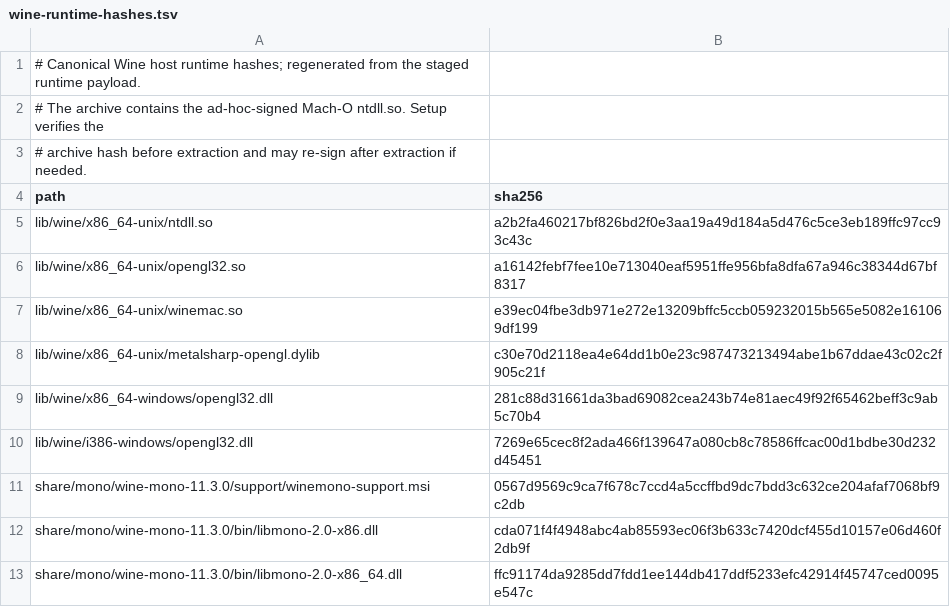
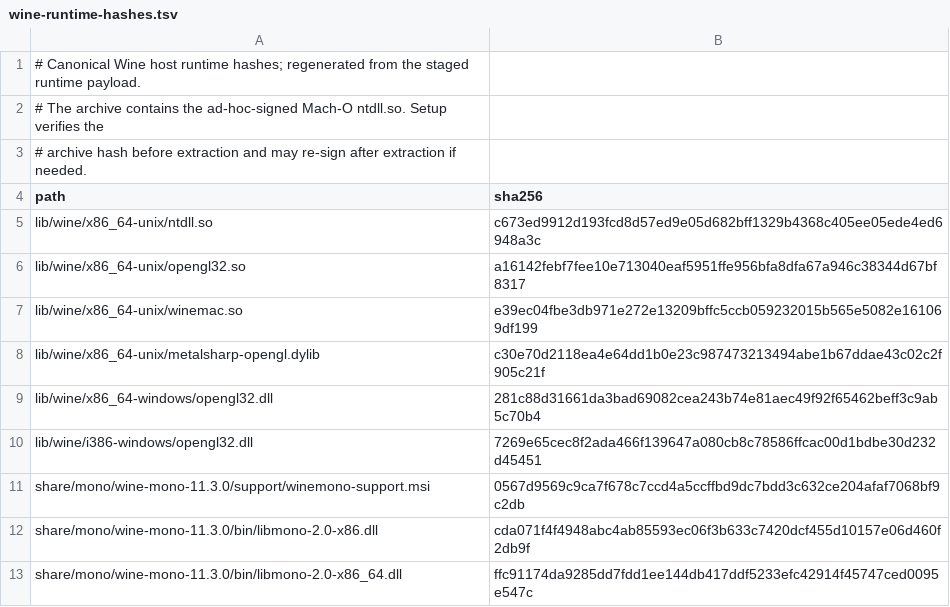
Before and after one commit to metalsharp/MetalSharp, a TSV file: tools/bundles/wine-runtime-hashes.tsv, drawn as a sheet.

Commit message:
Pin the rebuilt runtime ntdll.so
metalsharp-runtime.tar.zst on the bundles release now ships an ntdll.so
built from the MetalSharp Wine 11.17 tree with DXMT-only GSBASE/TEB
switching (fixes Unity/Mono titles such as Rain World and Besiege), pipe2
gated to macOS 27+, the msync client matching wineserver (WINEMSYNC), and
the MetalSharp 1.0 version string.

```diff
--- a/tools/bundles/wine-runtime-hashes.tsv
+++ b/tools/bundles/wine-runtime-hashes.tsv
@@ -4,3 +4,3 @@
 path	sha256
-lib/wine/x86_64-unix/ntdll.so	a2b2fa460217bf826bd2f0e3aa19a49d184a5d476c5ce3eb189ffc97cc93c43c
+lib/wine/x86_64-unix/ntdll.so	c673ed9912d193fcd8d57ed9e05d682bff1329b4368c405ee05ede4ed6948a3c
 lib/wine/x86_64-unix/opengl32.so	a16142febf7fee10e713040eaf5951ffe956bfa8dfa67a946c38344d67bf8317
```
